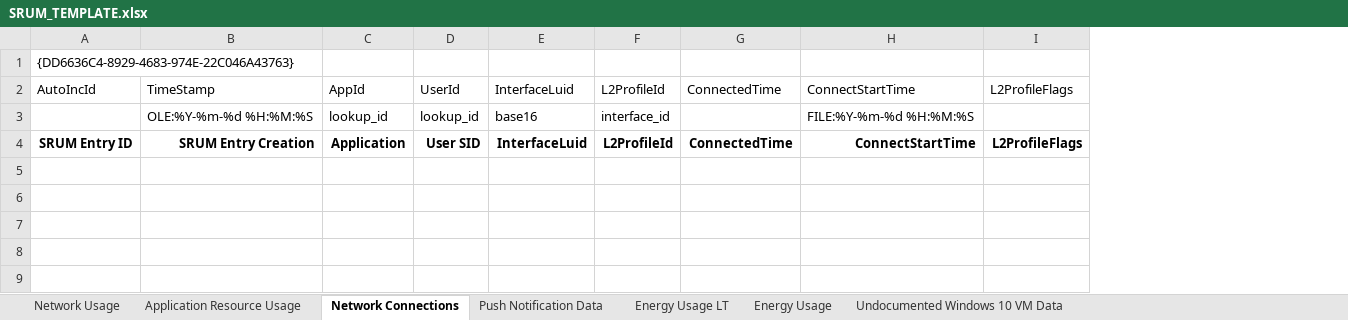
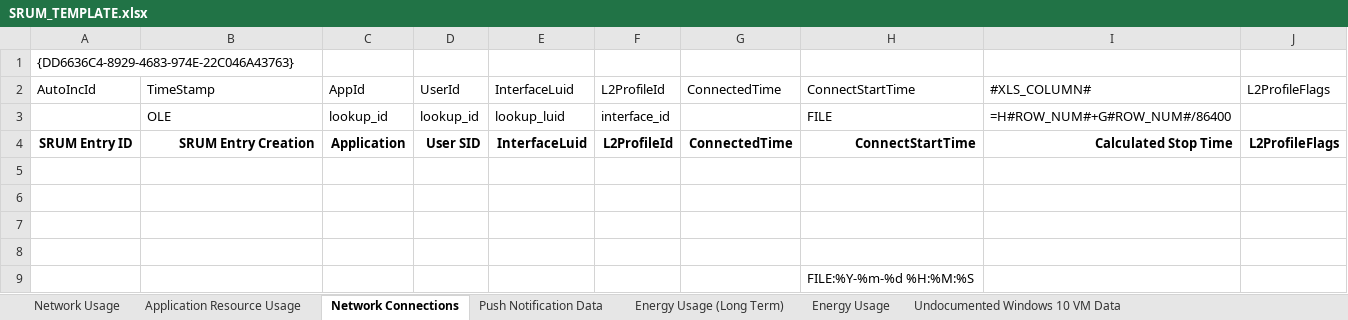
Before and after one commit to MarkBaggett/srum-dump, an Excel workbook: SRUM_TEMPLATE.xlsx, sheet Network Connections, drawn as a sheet; values as stored, in another font and other column widths than the file's, no borders; the diff names each change by its address in the sheet, - before the commit and + after, or states it on an @@ line.

```diff
--- a/SRUM_TEMPLATE.xlsx (sheet Network Connections)
+++ b/SRUM_TEMPLATE.xlsx (sheet Network Connections)
-sheet tab: Energy Usage LT
+sheet tab: Energy Usage (Long Term)
+column I, rows 2-4: #XLS_COLUMN# | =H#ROW_NUM#+G#ROW_NUM#/86400 | Calculated Stop Time
-B3: OLE:%Y-%m-%d %H:%M:%S
+B3: OLE
-E3: base16
+E3: lookup_luid
-H3: FILE:%Y-%m-%d %H:%M:%S
+H3: FILE
+row 5: (empty)
+row 6: (empty)
+row 7: (empty)
+row 8: (empty)
+row 9:  |  |  |  |  |  |  | FILE:%Y-%m-%d %H:%M:%S
```
Also changed, not shown: sheet Energy Usage, sheet Network Usage, sheet Undocumented Windows 10 VM Data, sheet Push Notification Data, sheet Energy Usage (Long Term), sheet Application Resource Usage, 4 other files.
